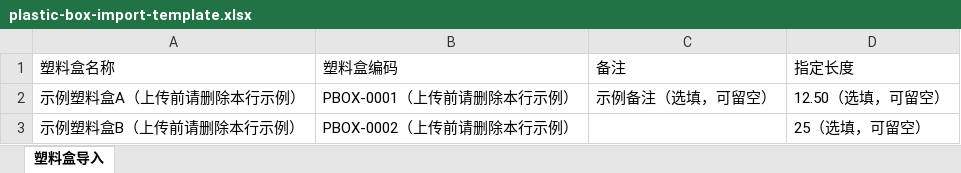
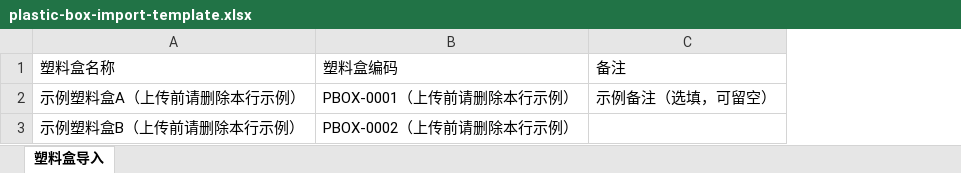
Before and after one commit to Cscyyds/Warehouse-Management, an Excel workbook: wms-vue3/public/templates/plastic-box-import-template.xlsx, sheet 塑料盒导入, drawn as a sheet; values as stored, in another font and other column widths than the file's, no borders; the diff names each change by its address in the sheet, - before the commit and + after, or states it on an @@ line.

```diff
--- a/wms-vue3/public/templates/plastic-box-import-template.xlsx (sheet 塑料盒导入)
+++ b/wms-vue3/public/templates/plastic-box-import-template.xlsx (sheet 塑料盒导入)
-column D, rows 1-3: 指定长度 | 12.50（选填，可留空） | 25（选填，可留空）
```
Also changed, not shown: 9 other files.
